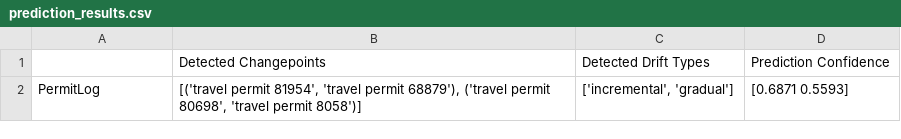
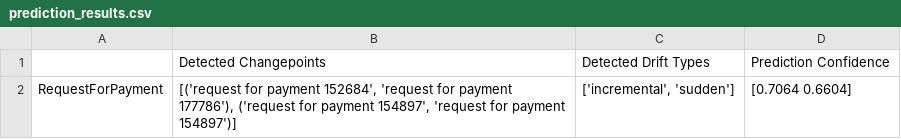
Before and after one commit to janschaffner/concept_drift_explainer, a CSV file: data/drift_outputs/prediction_results.csv, drawn as a sheet.

```diff
--- a/data/drift_outputs/prediction_results.csv
+++ b/data/drift_outputs/prediction_results.csv
@@ -1,2 +1,2 @@
 ,Detected Changepoints,Detected Drift Types,Prediction Confidence
-PermitLog,"[('travel permit 81954', 'travel permit 68879'), ('travel permit 80698', 'travel permit 8058')]","['incremental', 'gradual']",[0.6871 0.5593]
+RequestForPayment,"[('request for payment 152684', 'request for payment 177786'), ('request for payment 154897', 'request for payment 154897')]","['incremental', 'sudden']",[0.7064 0.6604]
```
Also changed, not shown: 15 other files.
